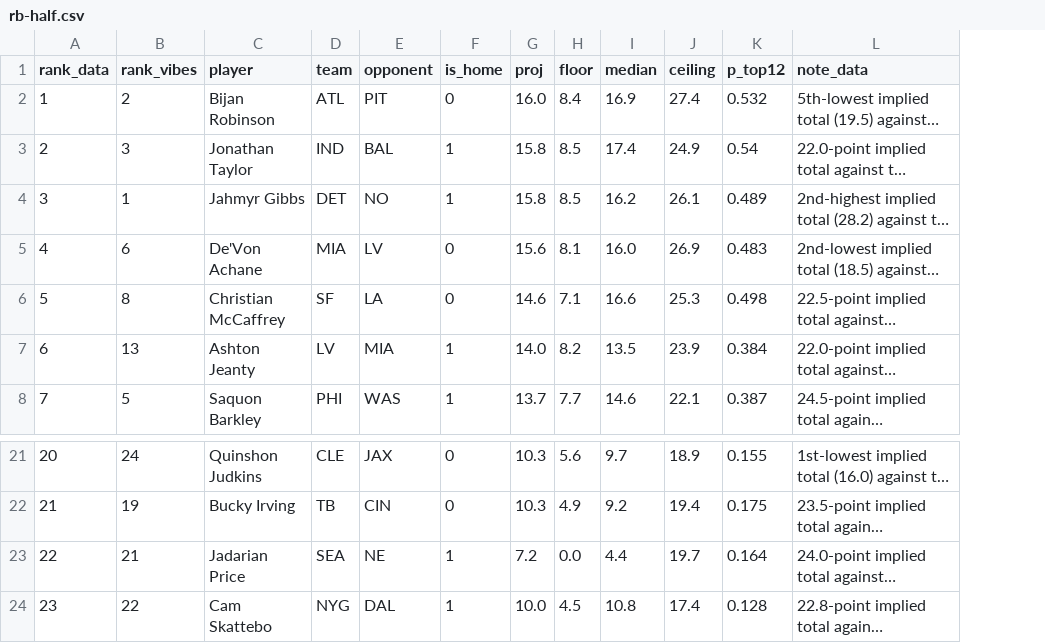
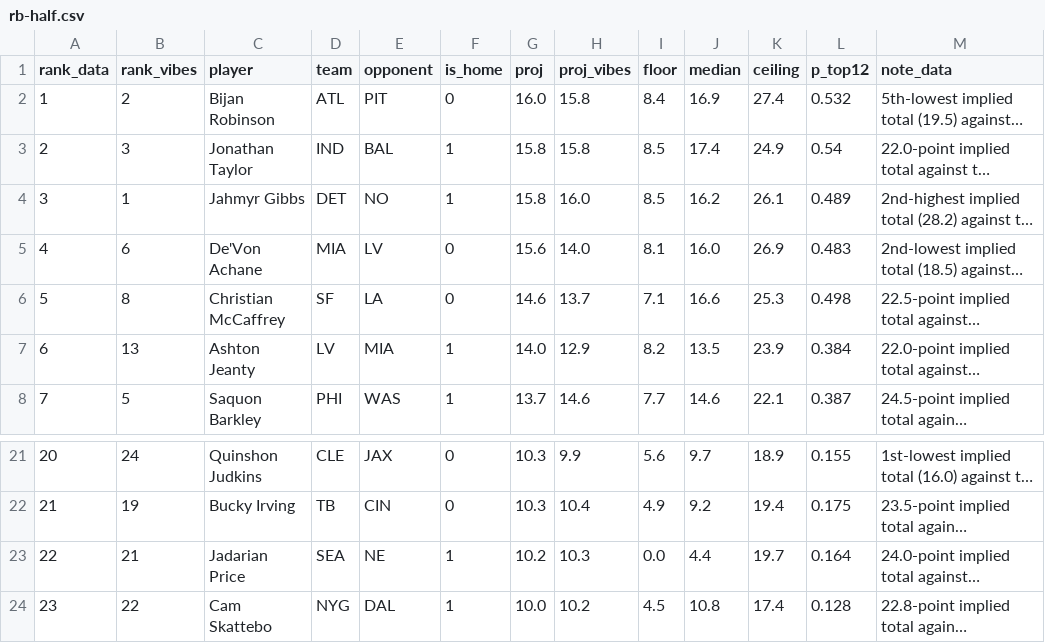
Before and after one commit to maditphillips/The-Delta-Duo, a CSV file: data/weekly/2026/week-01/rb-half.csv, drawn as a sheet; only a part is shown, gaps mark what is left out; long unchanged cells end in …; the diff names each change by its address in the sheet, - before the commit and + after, or states it on an @@ line.

```diff
--- a/data/weekly/2026/week-01/rb-half.csv
+++ b/data/weekly/2026/week-01/rb-half.csv
+column H (proj_vibes), rows 2-8: 15.8 | 15.8 | 16.0 | 14.0 | 13.7 | 12.9 | 14.6; rows 21-24: 9.9 | 10.4 | 10.3 | 10.2
-G23 (proj): 7.2
+G23 (proj): 10.2
```
Also changed, not shown: data/weekly/2026/week-01/qb-4pt.csv, data/weekly/2026/week-01/qb-6pt.csv, 12 other files.
